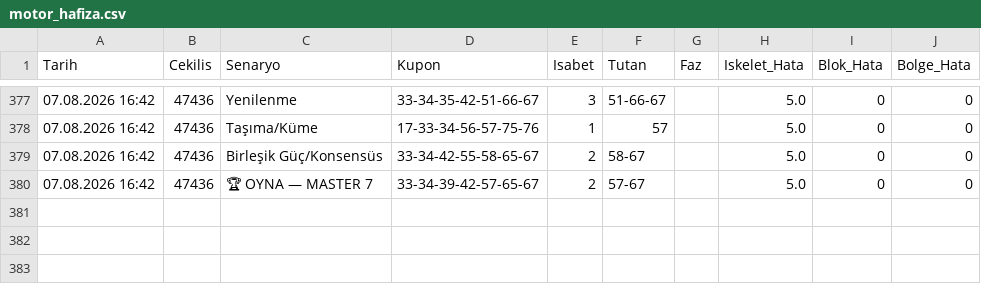
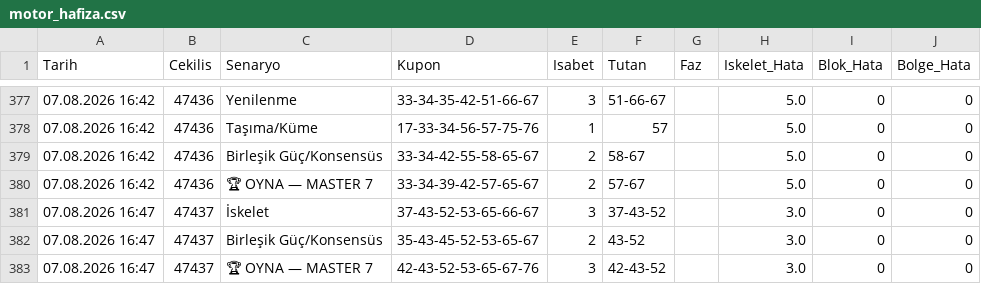
Before and after one commit to gozlekakif-alt/hizli-on-analiz-motoru, a CSV file: motor_hafiza.csv, drawn as a sheet; only a part is shown, gaps mark what is left out.

Commit message:
V17 motor hafızası güncellendi

```diff
--- a/motor_hafiza.csv
+++ b/motor_hafiza.csv
@@ -380 +380,4 @@ Tarih,Cekilis,Senaryo,Kupon,Isabet,Tutan,Faz,Iskelet_Hata,Blok_Hata,Bolge_Hata
 07.08.2026 16:42,47436,🏆 OYNA — MASTER 7,33-34-39-42-57-65-67,2,57-67,,5.0,0,0
+07.08.2026 16:47,47437,İskelet,37-43-52-53-65-66-67,3,37-43-52,,3.0,0,0
+07.08.2026 16:47,47437,Birleşik Güç/Konsensüs,35-43-45-52-53-65-67,2,43-52,,3.0,0,0
+07.08.2026 16:47,47437,🏆 OYNA — MASTER 7,42-43-52-53-65-67-76,3,42-43-52,,3.0,0,0
```
